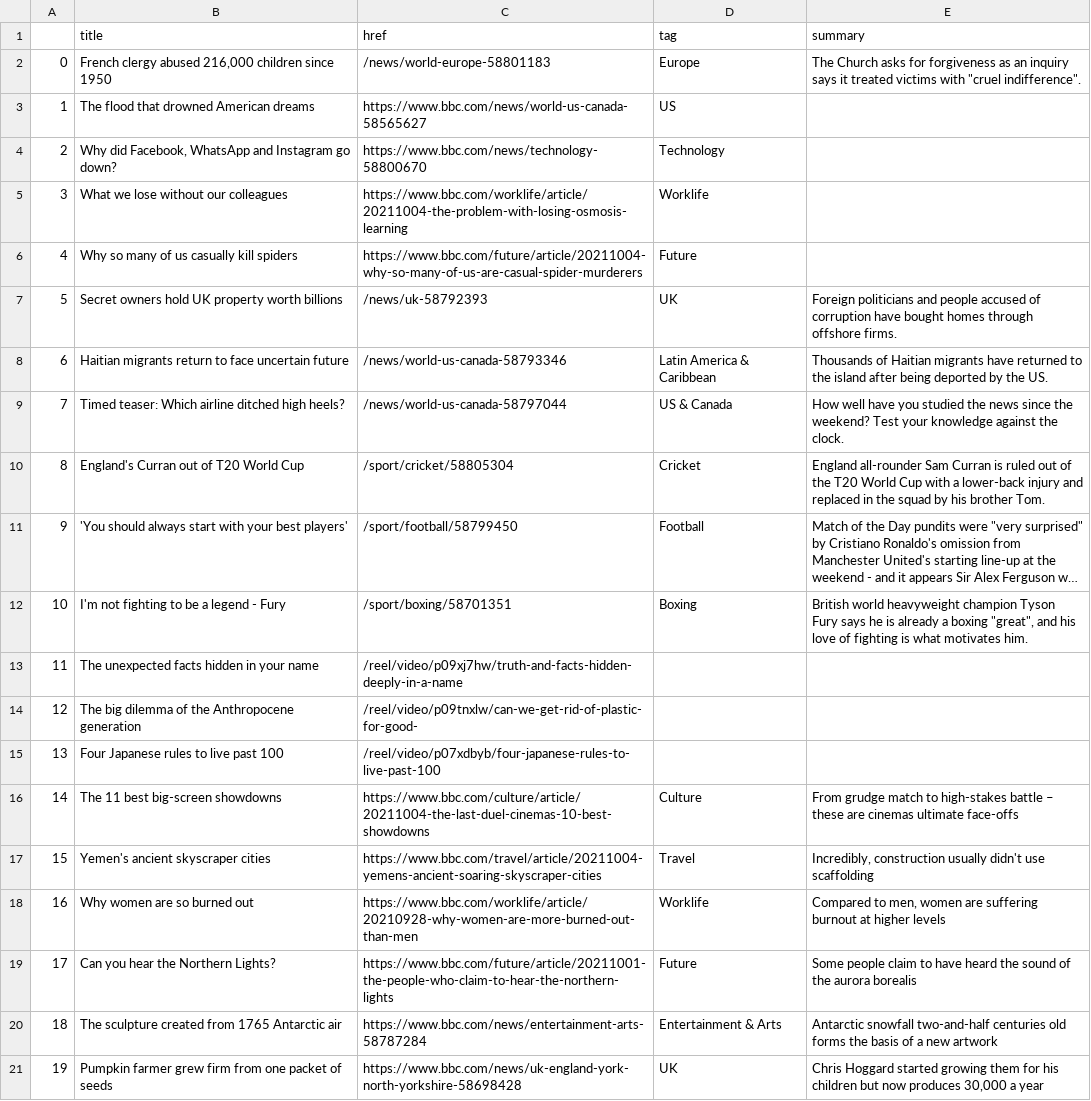
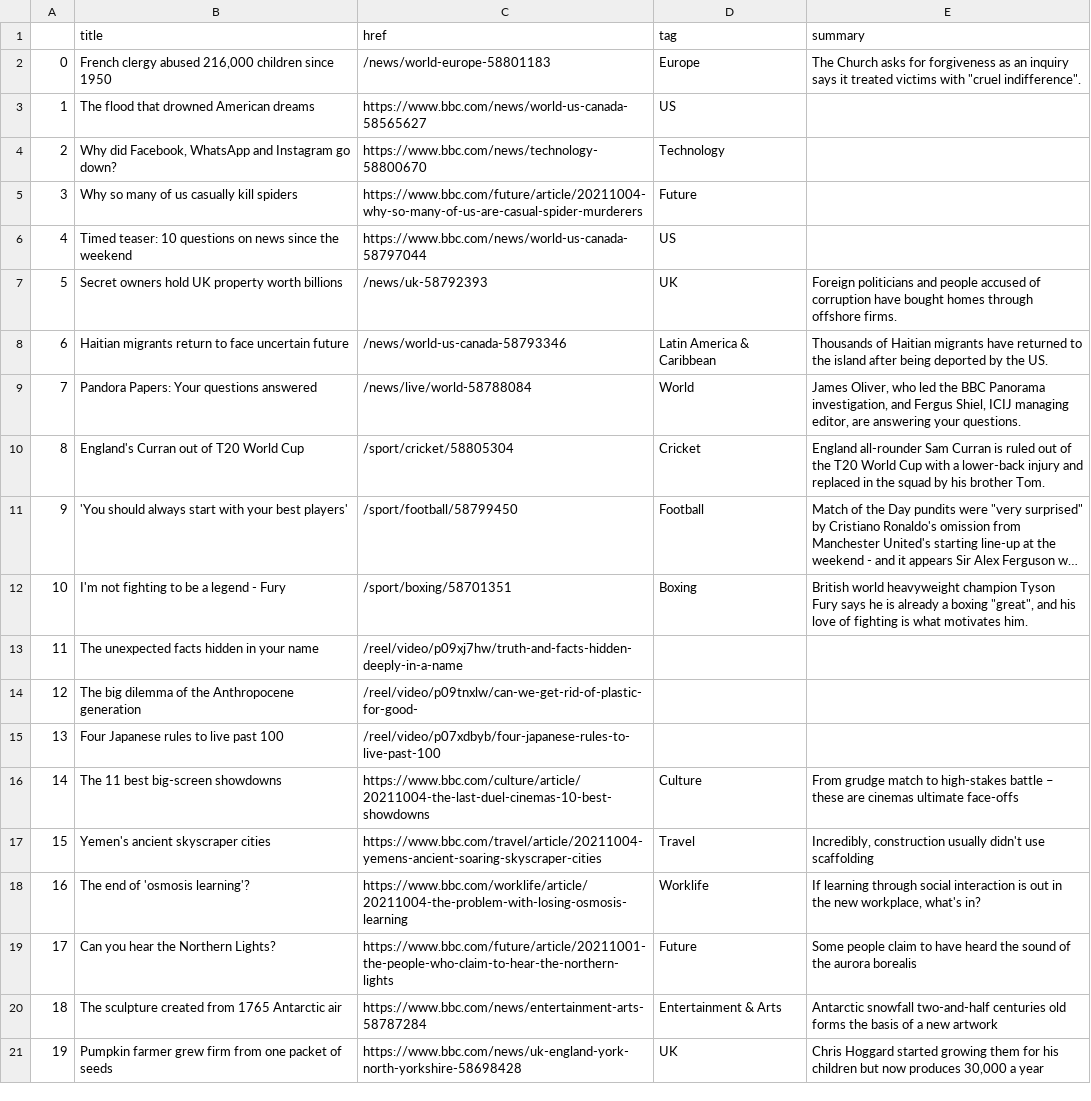
Before and after one commit to msalexford/automatic-scraper, a CSV file: bbc-headlines.csv, drawn as a sheet; only a part is shown; long unchanged cells end in ….

```diff
--- a/bbc-headlines.csv
+++ b/bbc-headlines.csv
@@ -4,7 +4,7 @@
 2,"Why did Facebook, WhatsApp and Instagram go down?",https://www.bbc.com/news/technology-58800670,Technology,
-3,What we lose without our colleagues,https://www.bbc.com/worklife/article/20211004-the-problem-with-losing-osmosis-learning,Worklife,
-4,Why so many of us casually kill spiders,https://www.bbc.com/future/article/20211004-why-so-many-of-us-are-casual-spider-murderers,Future,
+3,Why so many of us casually kill spiders,https://www.bbc.com/future/article/20211004-why-so-many-of-us-are-casual-spider-murderers,Future,
+4,Timed teaser: 10 questions on news since the weekend,https://www.bbc.com/news/world-us-canada-58797044,US,
 5,Secret owners hold UK property worth billions,/news/uk-58792393,UK,Foreign politicians and people accused of corruption have bought homes through offshore firms.
 6,Haitian migrants return to face uncertain future,/news/world-us-canada-58793346,Latin America & Caribbean,Thousands of Haitian migrants have returned to the island after being deported by the US.
-7,Timed teaser: Which airline ditched high heels?,/news/world-us-canada-58797044,US & Canada,How well have you studied the news since the weekend? Test your knowledge against the clock.
+7,Pandora Papers: Your questions answered,/news/live/world-58788084,World,"James Oliver, who led the BBC Panorama investigation, and Fergus Shiel, ICIJ managing editor, are answering your questions."
 8,England's Curran out of T20 World Cup,/sport/cricket/58805304,Cricket,England all-rounder Sam Curran is ruled out of the T20 World Cup with a lower-back injury and replaced in the squad by his brother Tom.
@@ -17,3 +17,3 @@
 15,Yemen's ancient skyscraper cities,https://www.bbc.com/travel/article/20211004-yemens-ancient-soaring-skyscraper-cities,Travel,"Incredibly, construction usually didn't use scaffolding"
-16,Why women are so burned out,https://www.bbc.com/worklife/article/20210928-why-women-are-more-burned-out-than-men,Worklife,"Compared to men, women are suffering burnout at higher levels"
+16,The end of 'osmosis learning'?,https://www.bbc.com/worklife/article/20211004-the-problem-with-losing-osmosis-learning,Worklife,"If learning through social interaction is out in the new workplace, what's in?"
 17,Can you hear the Northern Lights?,https://www.bbc.com/future/article/20211001-the-people-who-claim-to-hear-the-northern-lights,Future,Some people claim to have heard the sound of the aurora borealis
```
